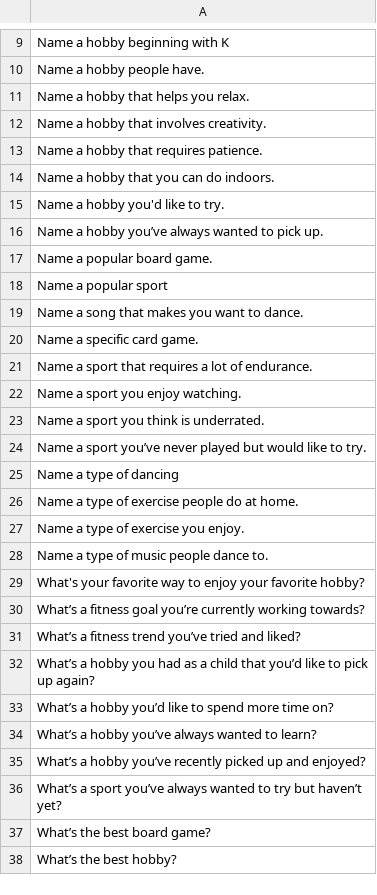
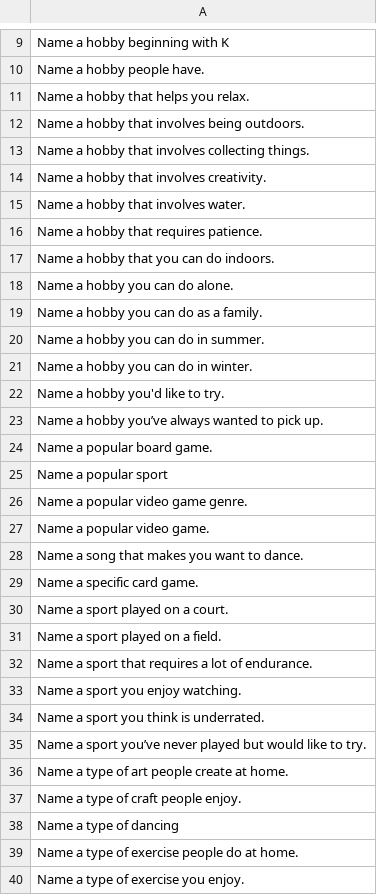
Before and after one commit to taingmeng/herd-mentality, a CSV file: src/app/herd-mentalityz/data/Hobbies & Activities.csv, drawn as a sheet; only a part is shown, gaps mark what is left out; the shorter side is filled out with more unchanged rows; the diff covers the shown part only; the diff names each change by its address in the sheet, - before the commit and + after, or states it on an @@ line.

```diff
--- a/src/app/herd-mentalityz/data/Hobbies & Activities.csv
+++ b/src/app/herd-mentalityz/data/Hobbies & Activities.csv
+row 12: Name a hobby that involves being outdoors.
+row 13: Name a hobby that involves collecting things.
+row 15: Name a hobby that involves water.
+row 18: Name a hobby you can do alone.
+row 19: Name a hobby you can do as a family.
+row 20: Name a hobby you can do in summer.
+row 21: Name a hobby you can do in winter.
+row 26: Name a popular video game genre.
+row 27: Name a popular video game.
+row 30: Name a sport played on a court.
+row 31: Name a sport played on a field.
+row 36: Name a type of art people create at home.
+row 37: Name a type of craft people enjoy.
```
Also changed, not shown: 24 added rows elsewhere in this file, src/app/herd-mentalityz/data/Blank Slate.csv, src/app/herd-mentalityz/data/Travel & Places.csv, 34 other files.
